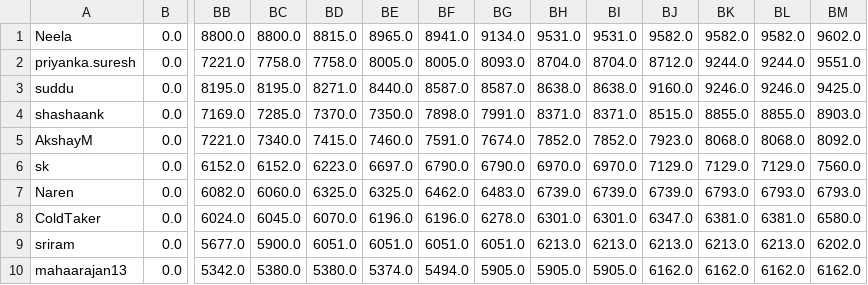
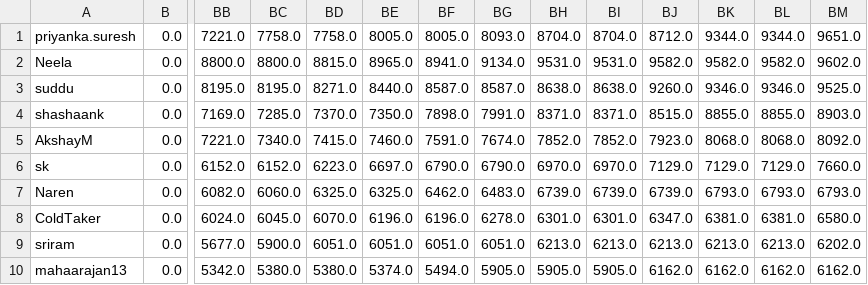
Before and after one commit to suddu16/cricket-fantasy, a CSV file: ipl2026/group_1/ipl_2026_results_day_63.csv, drawn as a sheet; only a part is shown, gaps mark what is left out; removed rows and columns are numbered as before the commit, all else as after; rows hold the shown columns only; the diff names each change by its address in the sheet, - before the commit and + after, or states it on an @@ line.

```diff
--- a/ipl2026/group_1/ipl_2026_results_day_63.csv
+++ b/ipl2026/group_1/ipl_2026_results_day_63.csv
+row 1: priyanka.suresh | 0.0 | 7221.0 | 7758.0 | 7758.0 | 8005.0 | 8005.0 | 8093.0 | 8704.0 | 8704.0 | 8712.0 | 9344.0 | 9344.0 | 9651.0
-row 2: priyanka.suresh | 0.0 | 7221.0 | 7758.0 | 7758.0 | 8005.0 | 8005.0 | 8093.0 | 8704.0 | 8704.0 | 8712.0 | 9244.0 | 9244.0 | 9551.0
-BJ3: 9160.0
+BJ3: 9260.0
-BK3: 9246.0
+BK3: 9346.0
-BL3: 9246.0
+BL3: 9346.0
-BM3: 9425.0
+BM3: 9525.0
-BM6: 7560.0
+BM6: 7660.0
```
Also changed, not shown: ipl2026/group_1/ipl_2026_results_day_60.csv, ipl2026/group_1/ipl_2026_results_day_61.csv, 12 other files.
